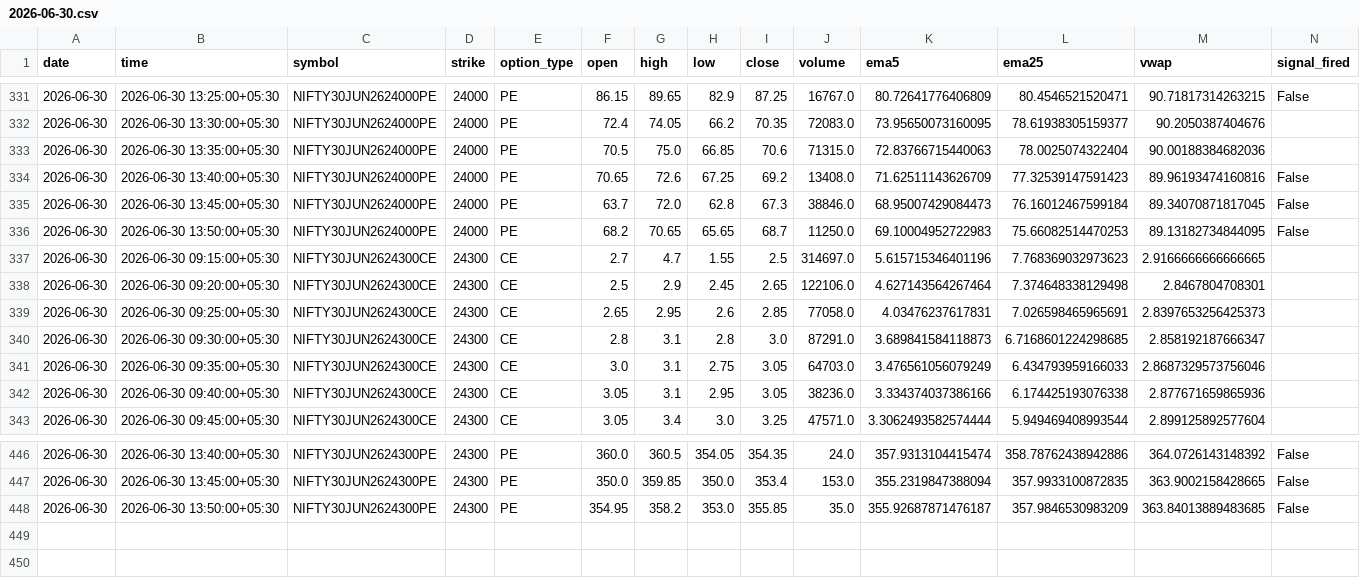
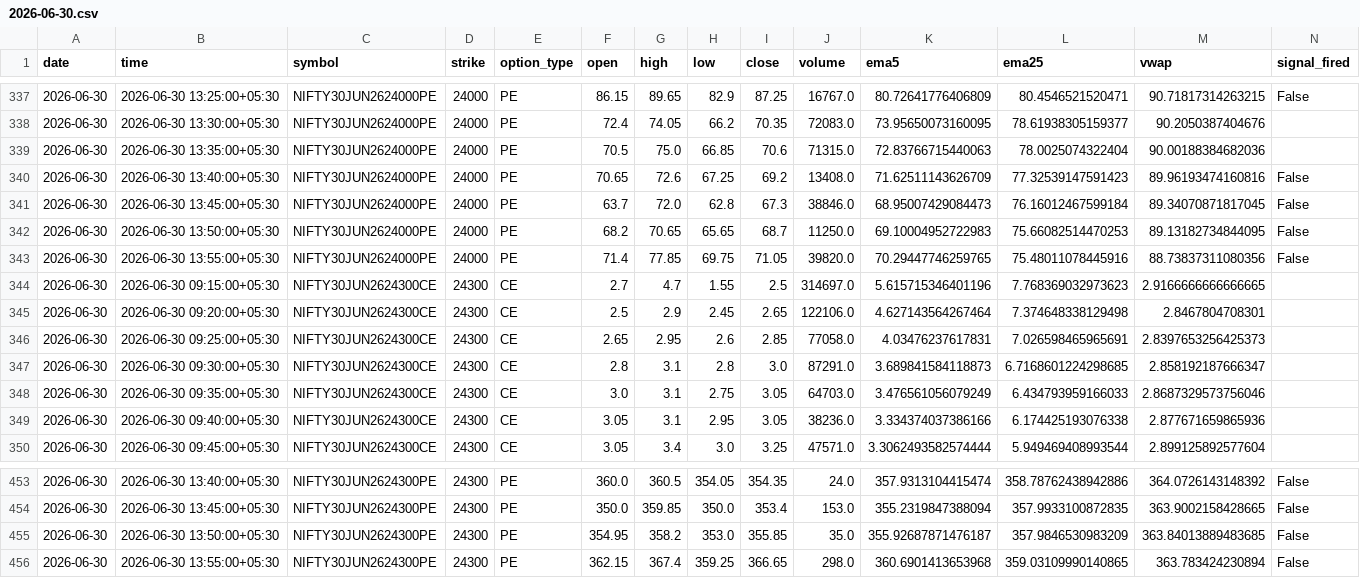
Before and after one commit to pagipari-hub/nifty-signal-generator, a CSV file: candle_history/2026-06-30.csv, drawn as a sheet; only a part is shown, gaps mark what is left out; the diff covers the shown part only.

```diff
--- a/candle_history/2026-06-30.csv
+++ b/candle_history/2026-06-30.csv
@@ -336,2 +342,3 @@ date,time,symbol,strike,option_type,open,high,low,close,volume,ema5,ema25,vwap,s
 2026-06-30,2026-06-30 13:50:00+05:30,NIFTY30JUN2624000PE,24000,PE,68.2,70.65,65.65,68.7,11250.0,69.10004952722983,75.66082514470253,89.13182734844095,False
+2026-06-30,2026-06-30 13:55:00+05:30,NIFTY30JUN2624000PE,24000,PE,71.4,77.85,69.75,71.05,39820.0,70.29447746259765,75.48011078445916,88.73837311080356,False
 2026-06-30,2026-06-30 09:15:00+05:30,NIFTY30JUN2624300CE,24300,CE,2.7,4.7,1.55,2.5,314697.0,5.615715346401196,7.768369032973623,2.9166666666666665,
@@ -448 +455,2 @@ date,time,symbol,strike,option_type,open,high,low,close,volume,ema5,ema25,vwap,s
 2026-06-30,2026-06-30 13:50:00+05:30,NIFTY30JUN2624300PE,24300,PE,354.95,358.2,353.0,355.85,35.0,355.92687871476187,357.9846530983209,363.84013889483685,False
+2026-06-30,2026-06-30 13:55:00+05:30,NIFTY30JUN2624300PE,24300,PE,362.15,367.4,359.25,366.65,298.0,360.6901413653968,359.03109990140865,363.783424230894,False
```
Also changed, not shown: 6 added rows elsewhere in this file, 1 other file.
